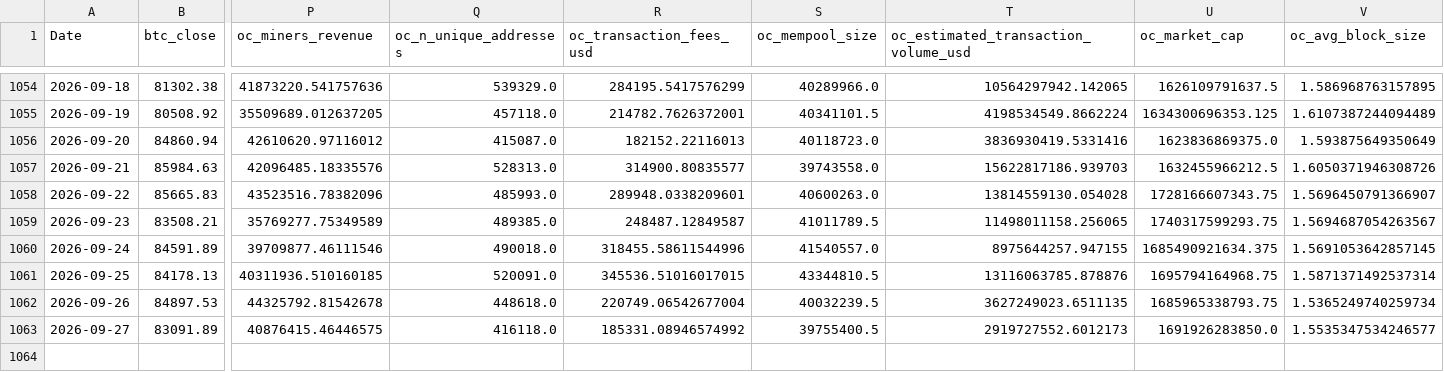
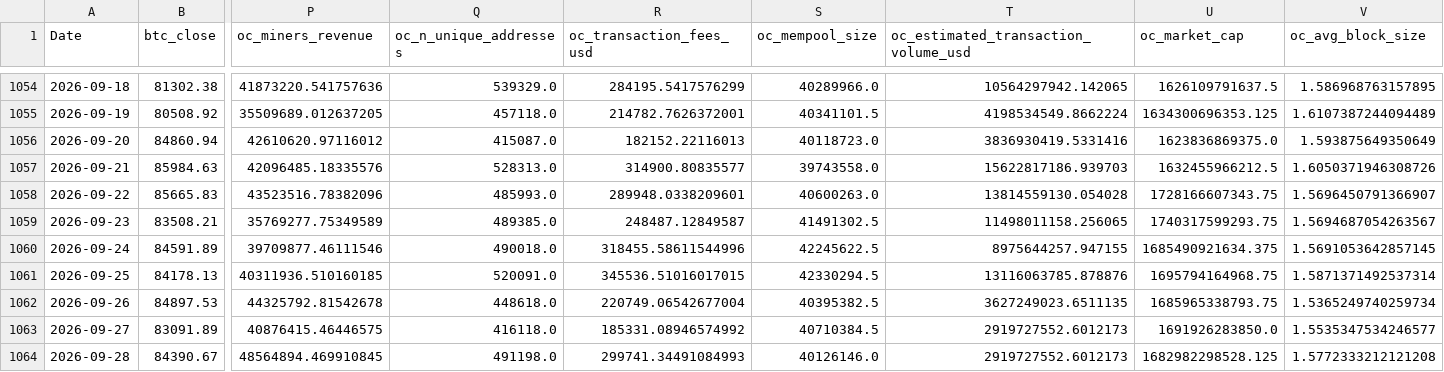
Before and after one commit to yoursprerit/btc-range-model, a CSV file: data/backtest/raw_features_daily.csv, drawn as a sheet; only a part is shown, gaps mark what is left out; rows hold the shown columns only; the diff names each change by its address in the sheet, - before the commit and + after, or states it on an @@ line.

```diff
--- a/data/backtest/raw_features_daily.csv
+++ b/data/backtest/raw_features_daily.csv
-S1059 (oc_mempool_size): 41011789.5
+S1059 (oc_mempool_size): 41491302.5
-S1060 (oc_mempool_size): 41540557.0
+S1060 (oc_mempool_size): 42245622.5
-S1061 (oc_mempool_size): 43344810.5
+S1061 (oc_mempool_size): 42330294.5
-S1062 (oc_mempool_size): 40032239.5
+S1062 (oc_mempool_size): 40395382.5
-S1063 (oc_mempool_size): 39755400.5
+S1063 (oc_mempool_size): 40710384.5
+row 1064: 2026-09-28 | 84390.67 | 48564894.469910845 | 491198.0 | 299741.34491084993 | 40126146.0 | 2919727552.6012173 | 1682982298528.125 | 1.5772333212121208
```
Also changed, not shown: data/backtest/btc_usd_daily.csv, data/backtest/mstr_daily.csv, 26 other files.
